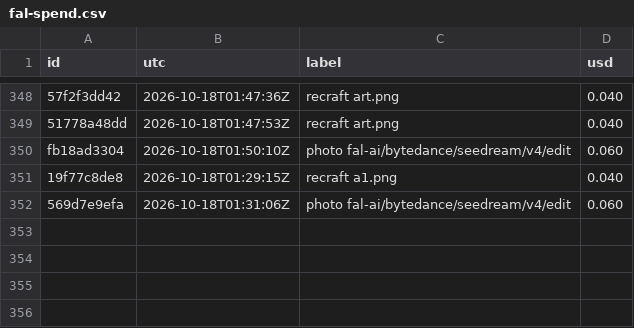
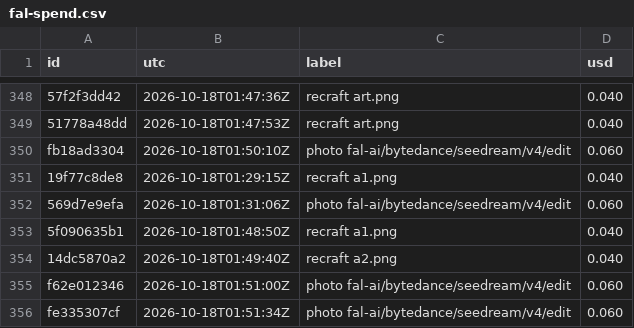
Before and after one commit to captainunderpantz67/graphicteesco, a CSV file: docs/fal-spend.csv, drawn as a sheet; only a part is shown, gaps mark what is left out.

```diff
--- a/docs/fal-spend.csv
+++ b/docs/fal-spend.csv
@@ -352 +352,5 @@ fb18ad3304,2026-10-18T01:50:10Z,photo fal-ai/bytedance/seedream/v4/edit,0.060
 569d7e9efa,2026-10-18T01:31:06Z,photo fal-ai/bytedance/seedream/v4/edit,0.060
+5f090635b1,2026-10-18T01:48:50Z,recraft a1.png,0.040
+14dc5870a2,2026-10-18T01:49:40Z,recraft a2.png,0.040
+f62e012346,2026-10-18T01:51:00Z,photo fal-ai/bytedance/seedream/v4/edit,0.060
+fe335307cf,2026-10-18T01:51:34Z,photo fal-ai/bytedance/seedream/v4/edit,0.060
```
Also changed, not shown: 8 other files.
